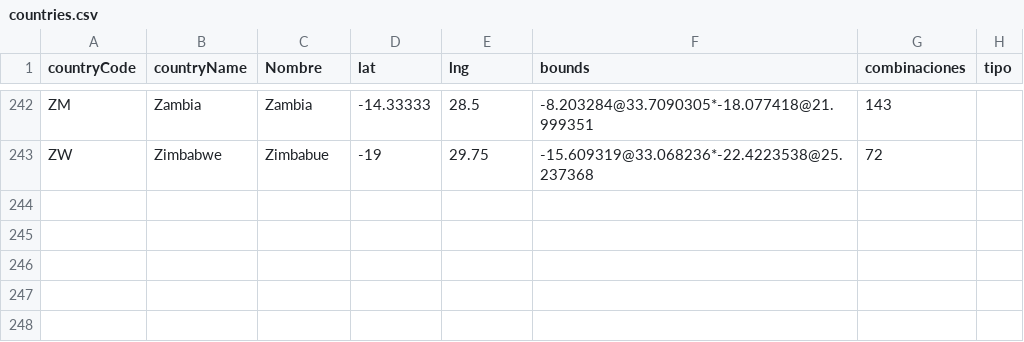
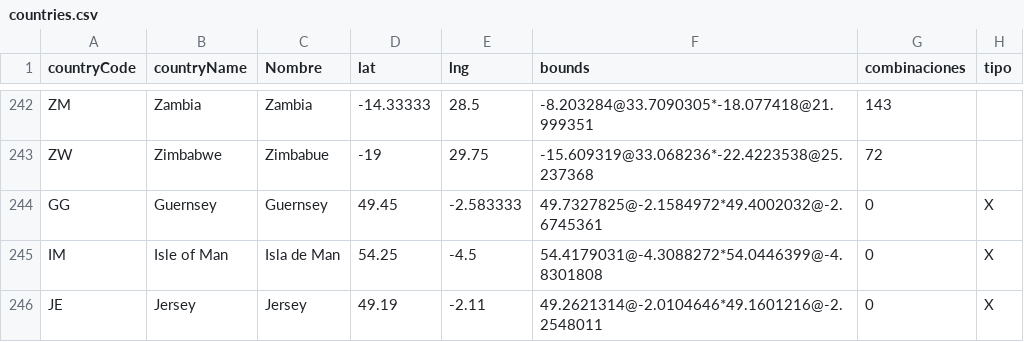
Before and after one commit to roberdam/Xaddress, a CSV file: countries.csv, drawn as a sheet; only a part is shown, gaps mark what is left out.

Commit message:
fix decode for countries with X and one word + added GG,IM,JE in countries

```diff
--- a/countries.csv
+++ b/countries.csv
@@ -243 +243,4 @@ ZM,Zambia,Zambia,-14.33333,28.5,-8.203284@33.7090305*-18.077418@21.999351,143,
 ZW,Zimbabwe,Zimbabue,-19,29.75,-15.609319@33.068236*-22.4223538@25.237368,72,
+GG,Guernsey,Guernsey,49.45,-2.583333,49.7327825@-2.1584972*49.4002032@-2.6745361,0,X
+IM,Isle of Man,Isla de Man,54.25,-4.5,54.4179031@-4.3088272*54.0446399@-4.8301808,0,X
+JE,Jersey,Jersey,49.19,-2.11,49.2621314@-2.0104646*49.1601216@-2.2548011,0,X
```
Also changed, not shown: 1 other file.
